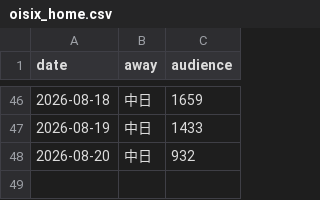
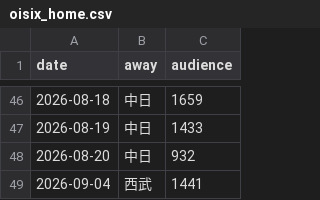
Before and after one commit to 55oisixniigata/npb-farm-tracker, a CSV file: oisix_home.csv, drawn as a sheet; only a part is shown, gaps mark what is left out.

```diff
--- a/oisix_home.csv
+++ b/oisix_home.csv
@@ -48 +48,2 @@ date,away,audience
 2026-08-20,中日,932
+2026-09-04,西武,1441
```
Also changed, not shown: 1 other file.
